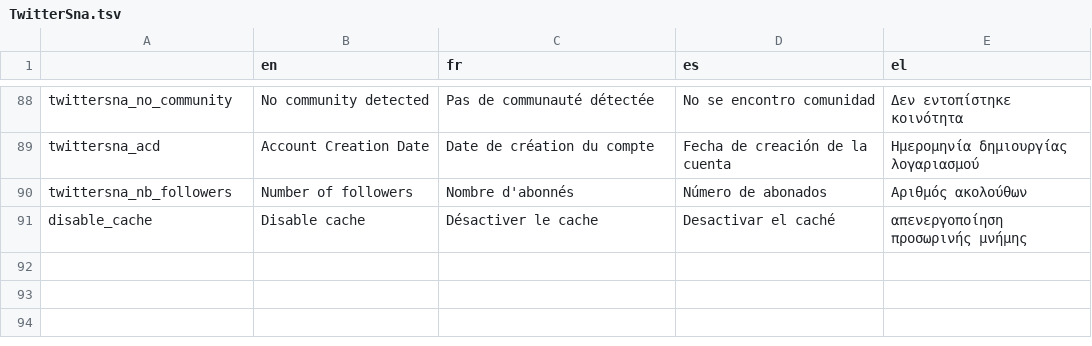
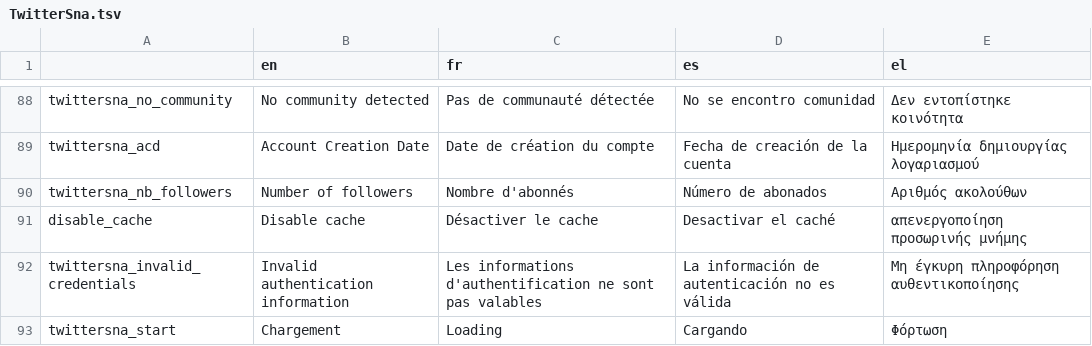
Before and after one commit to AFP-Medialab/weverify-tsna-server, a TSV file: public/localDictionary/tools/TwitterSna.tsv, drawn as a sheet; only a part is shown, gaps mark what is left out; the diff names each change by its address in the sheet, - before the commit and + after, or states it on an @@ line.

```diff
--- a/public/localDictionary/tools/TwitterSna.tsv
+++ b/public/localDictionary/tools/TwitterSna.tsv
+row 92: twittersna_invalid_credentials | Invalid authentication information | Les informations d'authentification ne sont pas valables | La información de autenticación no es válida | Μη έγκυρη πληροφόρηση αυθεντικοποίησης
+row 93: twittersna_start | Chargement | Loading | Cargando | Φόρτωση
```
Also changed, not shown: public/localDictionary/components/Shared/Authentication.tsv, 7 other files.
